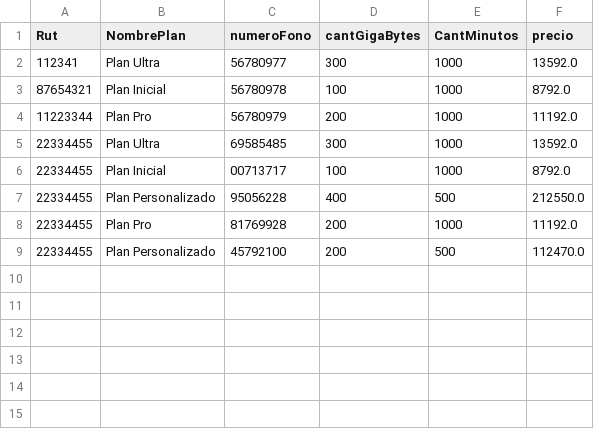
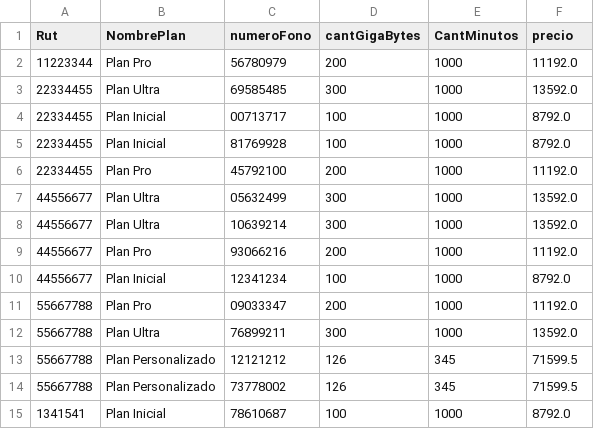
Before and after one commit to EmilioACG/AdministradorDeContratosEmpresaTelefonica, a CSV file: src/main/resources/DataBase/telefonos.csv, drawn as a sheet.

```diff
--- a/src/main/resources/DataBase/telefonos.csv
+++ b/src/main/resources/DataBase/telefonos.csv
@@ -1,4 +1,2 @@
 "Rut","NombrePlan","numeroFono","cantGigaBytes","CantMinutos","precio"
-"112341","Plan Ultra","56780977","300","1000","13592.0"
-"87654321","Plan Inicial","56780978","100","1000","8792.0"
 "11223344","Plan Pro","56780979","200","1000","11192.0"
@@ -6,4 +4,12 @@
 "22334455","Plan Inicial","00713717","100","1000","8792.0"
-"22334455","Plan Personalizado","95056228","400","500","212550.0"
-"22334455","Plan Pro","81769928","200","1000","11192.0"
-"22334455","Plan Personalizado","45792100","200","500","112470.0"
+"22334455","Plan Inicial","81769928","100","1000","8792.0"
+"22334455","Plan Pro","45792100","200","1000","11192.0"
+"44556677","Plan Ultra","05632499","300","1000","13592.0"
+"44556677","Plan Ultra","10639214","300","1000","13592.0"
+"44556677","Plan Pro","93066216","200","1000","11192.0"
+"44556677","Plan Inicial","12341234","100","1000","8792.0"
+"55667788","Plan Pro","09033347","200","1000","11192.0"
+"55667788","Plan Ultra","76899211","300","1000","13592.0"
+"55667788","Plan Personalizado","12121212","126","345","71599.5"
+"55667788","Plan Personalizado","73778002","126","345","71599.5"
+"1341541","Plan Inicial","78610687","100","1000","8792.0"
```
Also changed, not shown: src/main/resources/DataBase/DBTelefonia.csv, 15 other files.
